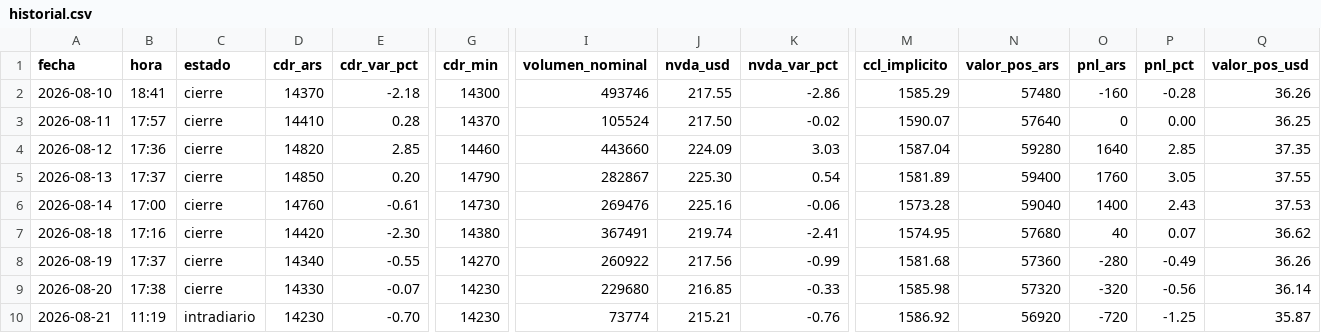
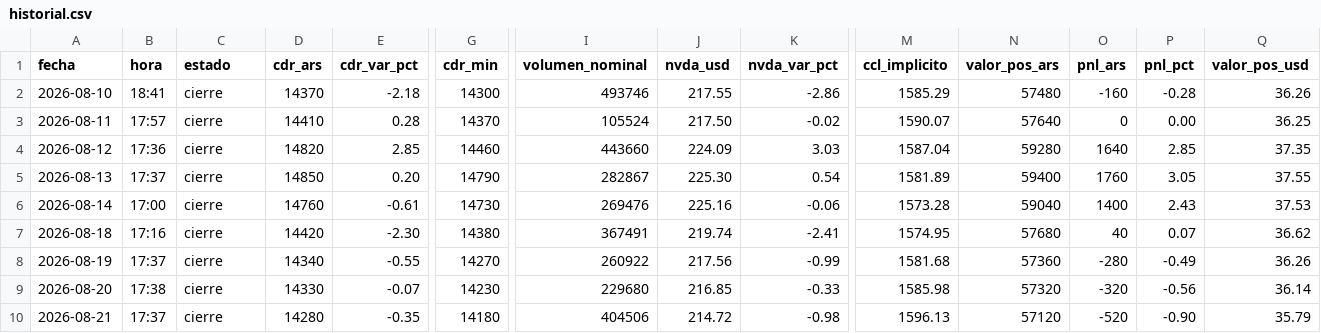
Before and after one commit to m-ramon/bitacora-nvda, a CSV file: historial.csv, drawn as a sheet; only a part is shown, gaps mark what is left out; the diff covers the shown part only; the diff names each change by its address in the sheet, - before the commit and + after, or states it on an @@ line.

```diff
--- a/historial.csv
+++ b/historial.csv
-B10 (hora): 11:19
+B10 (hora): 17:37
-C10 (estado): intradiario
+C10 (estado): cierre
-D10 (cdr_ars): 14230
+D10 (cdr_ars): 14280
-E10 (cdr_var_pct): -0.70
+E10 (cdr_var_pct): -0.35
-G10 (cdr_min): 14230
+G10 (cdr_min): 14180
-I10 (volumen_nominal): 73774
+I10 (volumen_nominal): 404506
-J10 (nvda_usd): 215.21
+J10 (nvda_usd): 214.72
-K10 (nvda_var_pct): -0.76
+K10 (nvda_var_pct): -0.98
-M10 (ccl_implicito): 1586.92
+M10 (ccl_implicito): 1596.13
-N10 (valor_pos_ars): 56920
+N10 (valor_pos_ars): 57120
-O10 (pnl_ars): -720
+O10 (pnl_ars): -520
-P10 (pnl_pct): -1.25
+P10 (pnl_pct): -0.90
-Q10 (valor_pos_usd): 35.87
+Q10 (valor_pos_usd): 35.79
```
Also changed, not shown: 1 edited cell elsewhere in this file, 1 other file.
